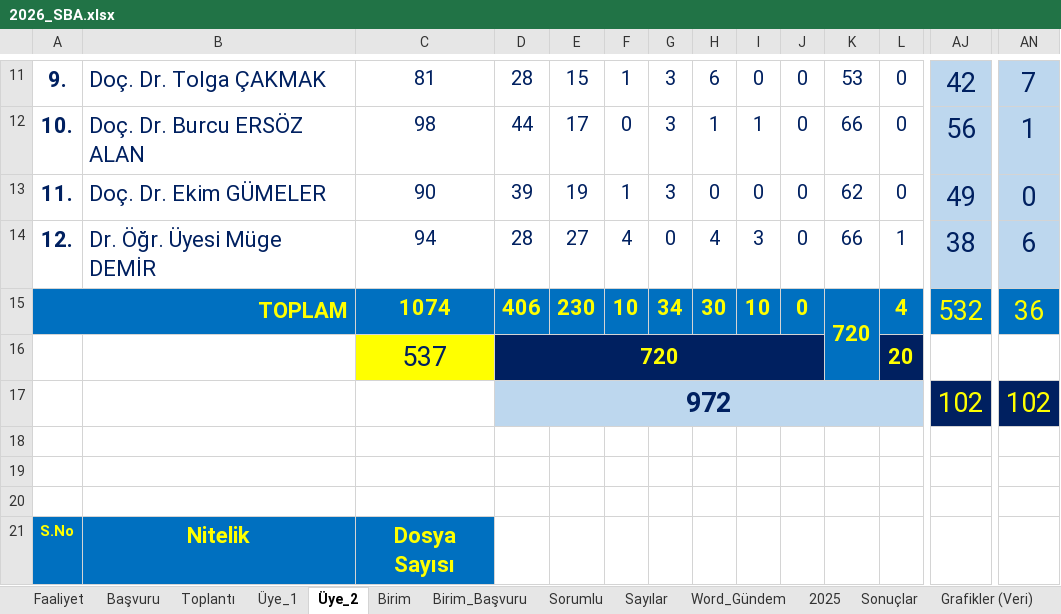
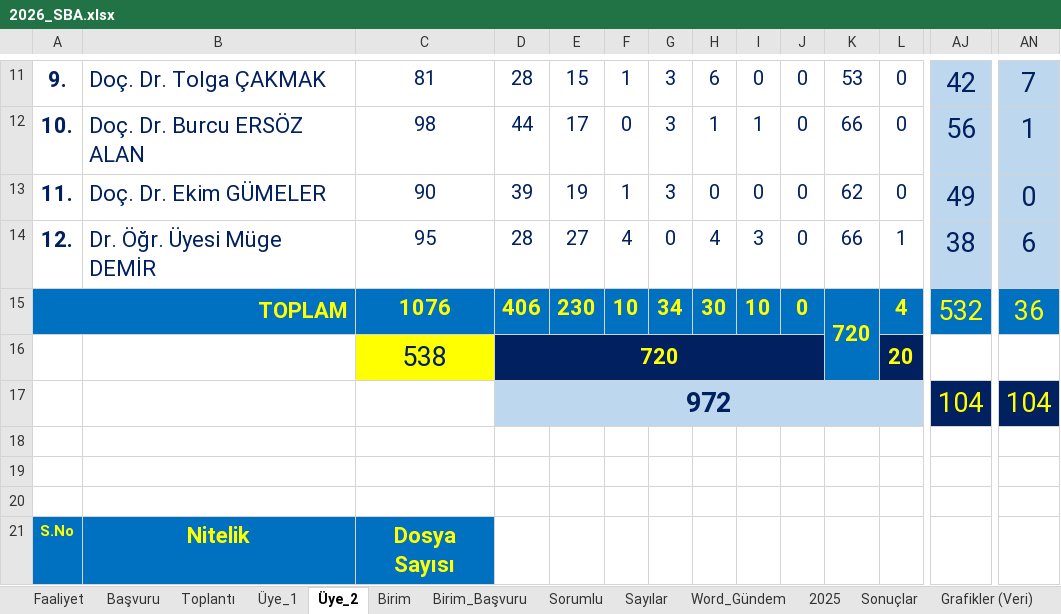
Before and after one commit to MahsuniTurkatar/sba-analiz, an Excel workbook: 2026_SBA.xlsx, sheet Üye_2, drawn as a sheet; only a part is shown, gaps mark what is left out; values as stored, in another font and other column widths than the file's, no borders; conditional formats not drawn; removed rows and columns are numbered as before the commit, all else as after; rows hold the shown columns only; the diff covers the shown part only; the diff names each change by its address in the sheet, - before the commit and + after, or states it on an @@ line.

```diff
--- a/2026_SBA.xlsx (sheet Üye_2)
+++ b/2026_SBA.xlsx (sheet Üye_2)
-C14: 94
+C14: 95
-C15: 1074
+C15: 1076
-C16: 537
+C16: 538
-row 17:  |  |  | 972 |  |  |  |  |  |  |  |  | 102 | 102
+row 17:  |  |  | 972 |  |  |  |  |  |  |  |  | 104 | 104
```
Also changed, not shown: 3 edited cells elsewhere in this sheet, sheet Başvuru, sheet Üye_1, sheet Sayılar, sheet Toplantı, sheet Faaliyet, sheet Birim, 1 more sheet.
